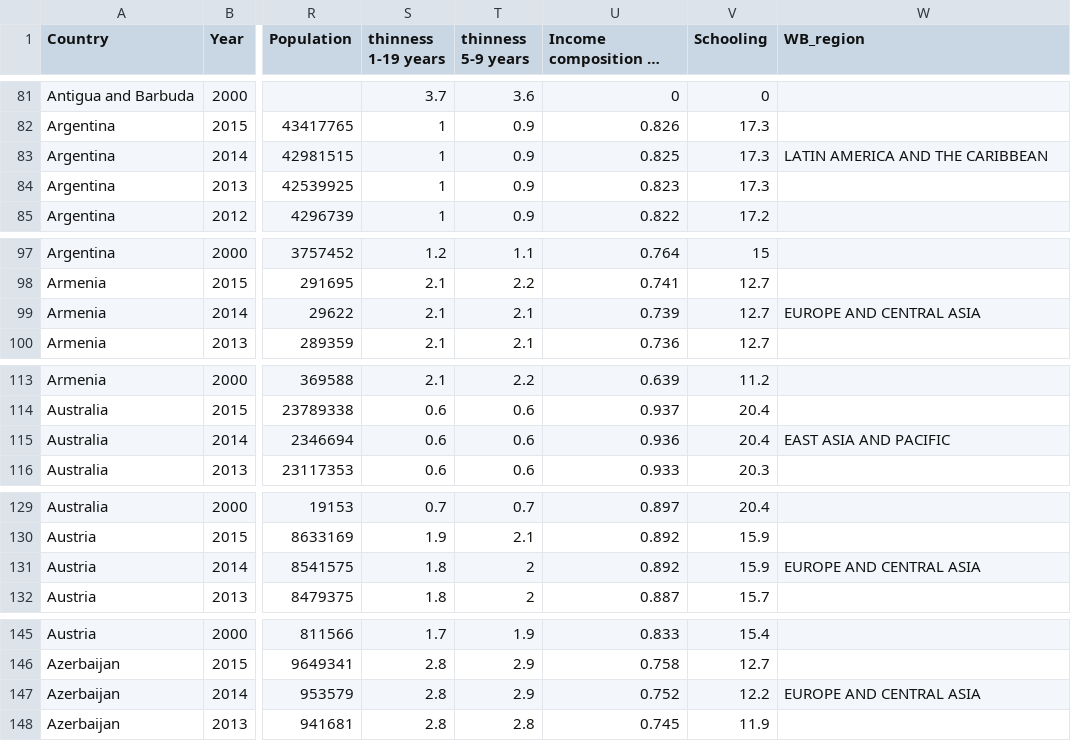
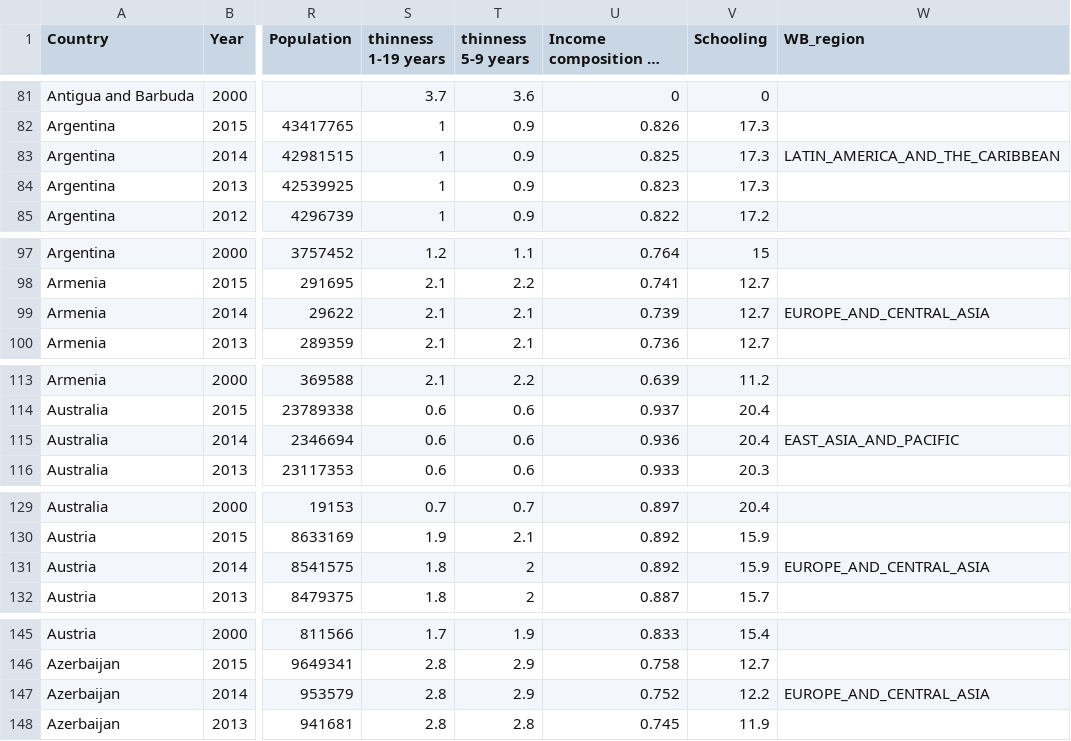
Before and after one commit to mcgrupp2/ds6372_LifeExpectancyProject, a CSV file: data/LifeExpectancyData_w_regions.csv, drawn as a sheet; only a part is shown, gaps mark what is left out; long unchanged cells end in …; the diff covers the shown part only; the diff names each change by its address in the sheet, - before the commit and + after, or states it on an @@ line.

Commit message:
added a df with country regions, continuing model buildign

```diff
--- a/data/LifeExpectancyData_w_regions.csv
+++ b/data/LifeExpectancyData_w_regions.csv
-W83 (WB_region): LATIN AMERICA AND THE CARIBBEAN
+W83 (WB_region): LATIN_AMERICA_AND_THE_CARIBBEAN
-W99 (WB_region): EUROPE AND CENTRAL ASIA
+W99 (WB_region): EUROPE_AND_CENTRAL_ASIA
-W115 (WB_region): EAST ASIA AND PACIFIC
+W115 (WB_region): EAST_ASIA_AND_PACIFIC
-W131 (WB_region): EUROPE AND CENTRAL ASIA
+W131 (WB_region): EUROPE_AND_CENTRAL_ASIA
-W147 (WB_region): EUROPE AND CENTRAL ASIA
+W147 (WB_region): EUROPE_AND_CENTRAL_ASIA
```
Also changed, not shown: 178 edited cells elsewhere in this file, 1 other file.
